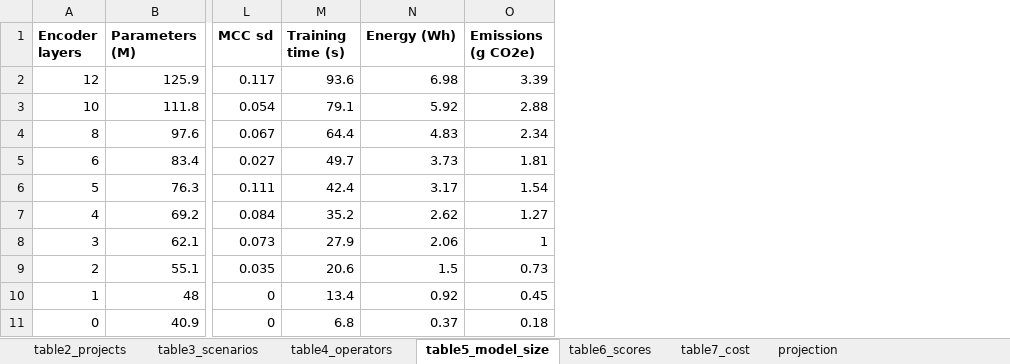
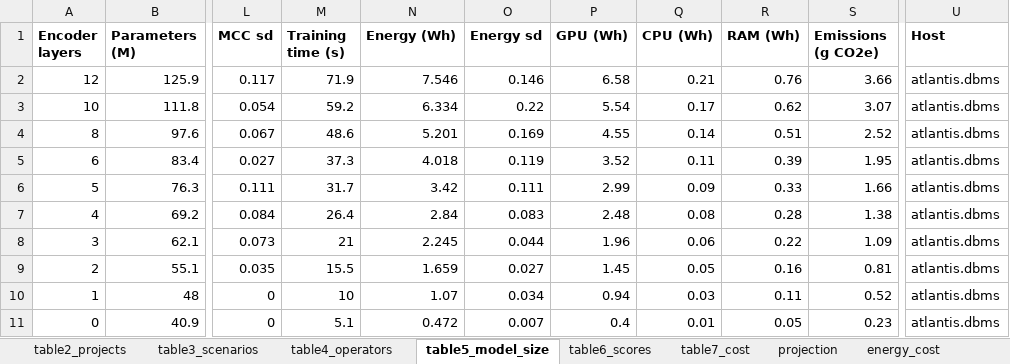
Before and after one commit to hpputro/csd_unix2, an Excel workbook: results/tables.xlsx, sheet table5_model_size, drawn as a sheet; only a part is shown, gaps mark what is left out; values as stored, in another font and other column widths than the file's, no borders; addresses are those after the commit; the diff names each change by its address in the sheet, - before the commit and + after, or states it on an @@ line.

```diff
--- a/results/tables.xlsx (sheet table5_model_size)
+++ b/results/tables.xlsx (sheet table5_model_size)
+sheet tab: energy_cost
+column O (Energy sd), rows 2-11: 0.146 | 0.22 | 0.169 | 0.119 | 0.111 | 0.083 | 0.044 | 0.027 | 0.034 | 0.007
+column P (GPU (Wh)), rows 2-11: 6.58 | 5.54 | 4.55 | 3.52 | 2.99 | 2.48 | 1.96 | 1.45 | 0.94 | 0.4
+column Q (CPU (Wh)), rows 2-11: 0.21 | 0.17 | 0.14 | 0.11 | 0.09 | 0.08 | 0.06 | 0.05 | 0.03 | 0.01
+column R (RAM (Wh)), rows 2-11: 0.76 | 0.62 | 0.51 | 0.39 | 0.33 | 0.28 | 0.22 | 0.16 | 0.11 | 0.05
+column U (Host), rows 2-11: all atlantis.dbms
-M2 (Training time (s)): 93.6
+M2 (Training time (s)): 71.9
-N2 (Energy (Wh)): 6.98
+N2 (Energy (Wh)): 7.546
-S2 (Emissions (g CO2e)): 3.39
+S2 (Emissions (g CO2e)): 3.66
-M3 (Training time (s)): 79.1
+M3 (Training time (s)): 59.2
-N3 (Energy (Wh)): 5.92
+N3 (Energy (Wh)): 6.334
-S3 (Emissions (g CO2e)): 2.88
+S3 (Emissions (g CO2e)): 3.07
-M4 (Training time (s)): 64.4
+M4 (Training time (s)): 48.6
-N4 (Energy (Wh)): 4.83
+N4 (Energy (Wh)): 5.201
-S4 (Emissions (g CO2e)): 2.34
+S4 (Emissions (g CO2e)): 2.52
-M5 (Training time (s)): 49.7
+M5 (Training time (s)): 37.3
-N5 (Energy (Wh)): 3.73
+N5 (Energy (Wh)): 4.018
-S5 (Emissions (g CO2e)): 1.81
+S5 (Emissions (g CO2e)): 1.95
-M6 (Training time (s)): 42.4
+M6 (Training time (s)): 31.7
-N6 (Energy (Wh)): 3.17
+N6 (Energy (Wh)): 3.42
-S6 (Emissions (g CO2e)): 1.54
+S6 (Emissions (g CO2e)): 1.66
-M7 (Training time (s)): 35.2
+M7 (Training time (s)): 26.4
-N7 (Energy (Wh)): 2.62
+N7 (Energy (Wh)): 2.84
-S7 (Emissions (g CO2e)): 1.27
+S7 (Emissions (g CO2e)): 1.38
-M8 (Training time (s)): 27.9
+M8 (Training time (s)): 21
-N8 (Energy (Wh)): 2.06
+N8 (Energy (Wh)): 2.245
-S8 (Emissions (g CO2e)): 1
+S8 (Emissions (g CO2e)): 1.09
-M9 (Training time (s)): 20.6
+M9 (Training time (s)): 15.5
-N9 (Energy (Wh)): 1.5
+N9 (Energy (Wh)): 1.659
-S9 (Emissions (g CO2e)): 0.73
+S9 (Emissions (g CO2e)): 0.81
-M10 (Training time (s)): 13.4
+M10 (Training time (s)): 10
-N10 (Energy (Wh)): 0.92
+N10 (Energy (Wh)): 1.07
-S10 (Emissions (g CO2e)): 0.45
+S10 (Emissions (g CO2e)): 0.52
-M11 (Training time (s)): 6.8
+M11 (Training time (s)): 5.1
-N11 (Energy (Wh)): 0.37
+N11 (Energy (Wh)): 0.472
-S11 (Emissions (g CO2e)): 0.18
+S11 (Emissions (g CO2e)): 0.23
```
Also changed, not shown: 3 other files.
